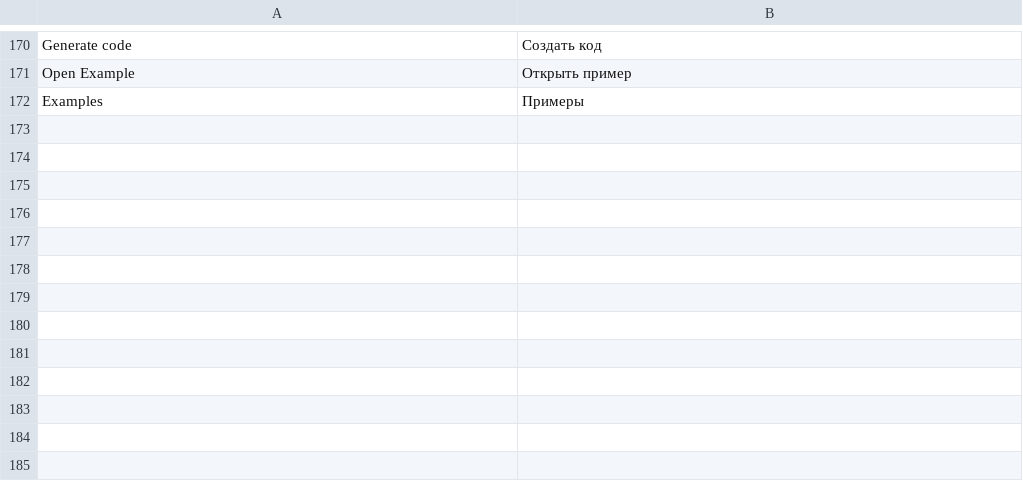
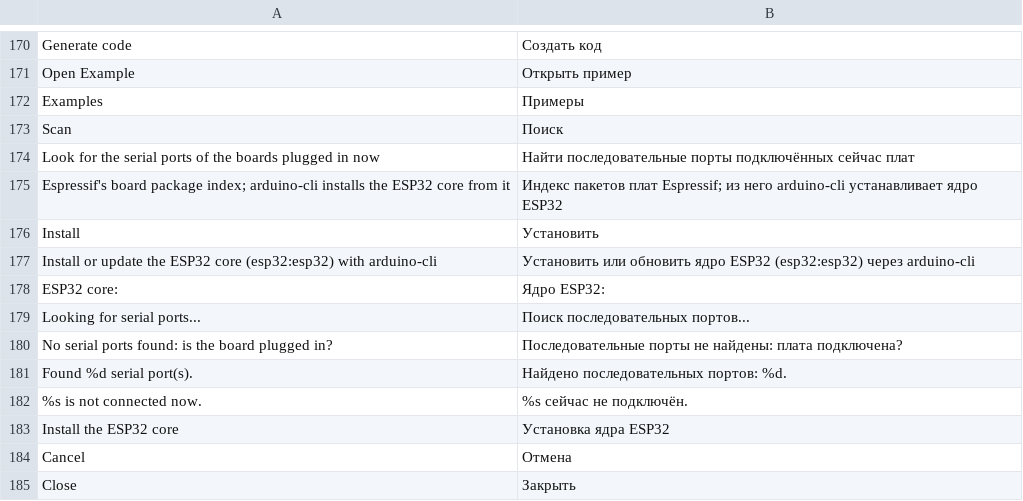
Before and after one commit to sbrutyan01/EVIA-Paradigma, a TSV file: src/main/resources/evia/paradigma/i18n/ru.tsv, drawn as a sheet; only a part is shown, gaps mark what is left out; the diff names each change by its address in the sheet, - before the commit and + after, or states it on an @@ line.

```diff
--- a/src/main/resources/evia/paradigma/i18n/ru.tsv
+++ b/src/main/resources/evia/paradigma/i18n/ru.tsv
+row 173: Scan | Поиск
+row 174: Look for the serial ports of the boards plugged in now | Найти последовательные порты подключённых сейчас плат
+row 175: Espressif's board package index; arduino-cli installs the ESP32 core from it | Индекс пакетов плат Espressif; из него arduino-cli устанавливает ядро ESP32
+row 176: Install | Установить
+row 177: Install or update the ESP32 core (esp32:esp32) with arduino-cli | Установить или обновить ядро ESP32 (esp32:esp32) через arduino-cli
+row 178: ESP32 core: | Ядро ESP32:
+row 179: Looking for serial ports... | Поиск последовательных портов...
+row 180: No serial ports found: is the board plugged in? | Последовательные порты не найдены: плата подключена?
+row 181: Found %d serial port(s). | Найдено последовательных портов: %d.
+row 182: %s is not connected now. | %s сейчас не подключён.
+row 183: Install the ESP32 core | Установка ядра ESP32
+row 184: Cancel | Отмена
+row 185: Close | Закрыть
```
Also changed, not shown: src/main/resources/evia/paradigma/i18n/hy.tsv, 8 other files.
